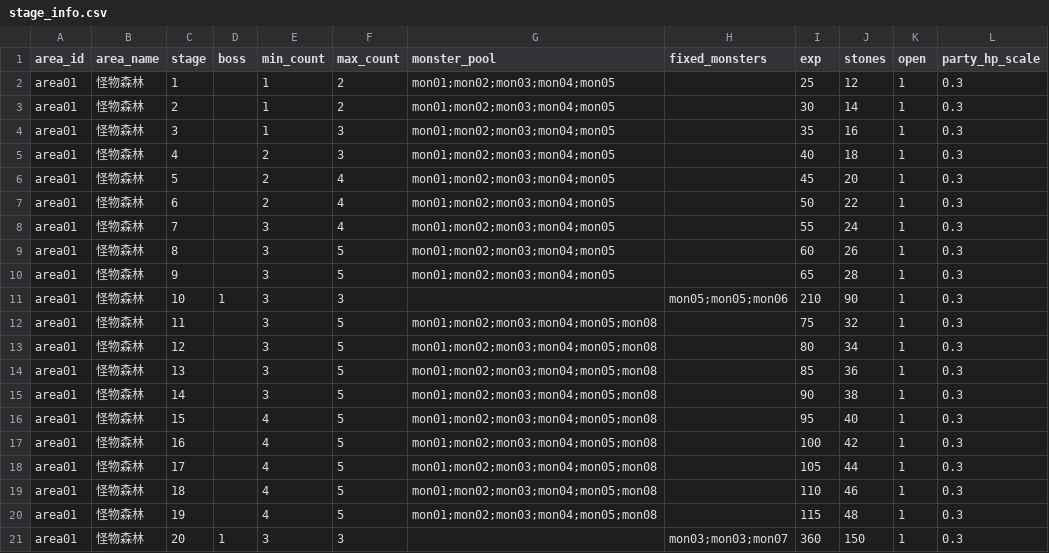
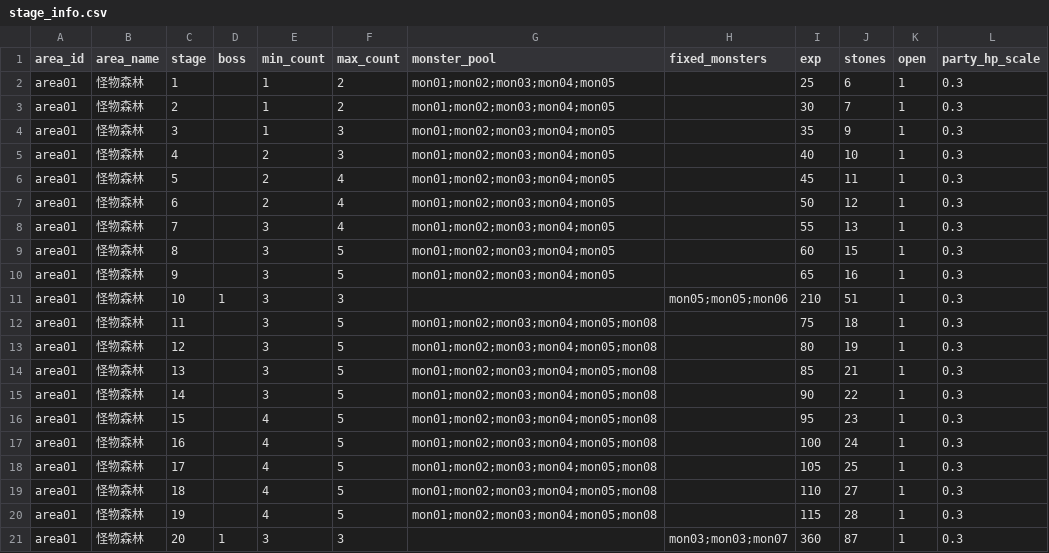
Before and after one commit to minruuwu/bigadventure, a CSV file: assets/data/stage_info.csv, drawn as a sheet.

```diff
--- a/assets/data/stage_info.csv
+++ b/assets/data/stage_info.csv
@@ -1,21 +1,21 @@
 area_id,area_name,stage,boss,min_count,max_count,monster_pool,fixed_monsters,exp,stones,open,party_hp_scale
-area01,怪物森林,1,,1,2,mon01;mon02;mon03;mon04;mon05,,25,12,1,0.3
-area01,怪物森林,2,,1,2,mon01;mon02;mon03;mon04;mon05,,30,14,1,0.3
-area01,怪物森林,3,,1,3,mon01;mon02;mon03;mon04;mon05,,35,16,1,0.3
-area01,怪物森林,4,,2,3,mon01;mon02;mon03;mon04;mon05,,40,18,1,0.3
-area01,怪物森林,5,,2,4,mon01;mon02;mon03;mon04;mon05,,45,20,1,0.3
-area01,怪物森林,6,,2,4,mon01;mon02;mon03;mon04;mon05,,50,22,1,0.3
-area01,怪物森林,7,,3,4,mon01;mon02;mon03;mon04;mon05,,55,24,1,0.3
-area01,怪物森林,8,,3,5,mon01;mon02;mon03;mon04;mon05,,60,26,1,0.3
-area01,怪物森林,9,,3,5,mon01;mon02;mon03;mon04;mon05,,65,28,1,0.3
-area01,怪物森林,10,1,3,3,,mon05;mon05;mon06,210,90,1,0.3
-area01,怪物森林,11,,3,5,mon01;mon02;mon03;mon04;mon05;mon08,,75,32,1,0.3
-area01,怪物森林,12,,3,5,mon01;mon02;mon03;mon04;mon05;mon08,,80,34,1,0.3
-area01,怪物森林,13,,3,5,mon01;mon02;mon03;mon04;mon05;mon08,,85,36,1,0.3
-area01,怪物森林,14,,3,5,mon01;mon02;mon03;mon04;mon05;mon08,,90,38,1,0.3
-area01,怪物森林,15,,4,5,mon01;mon02;mon03;mon04;mon05;mon08,,95,40,1,0.3
-area01,怪物森林,16,,4,5,mon01;mon02;mon03;mon04;mon05;mon08,,100,42,1,0.3
-area01,怪物森林,17,,4,5,mon01;mon02;mon03;mon04;mon05;mon08,,105,44,1,0.3
-area01,怪物森林,18,,4,5,mon01;mon02;mon03;mon04;mon05;mon08,,110,46,1,0.3
-area01,怪物森林,19,,4,5,mon01;mon02;mon03;mon04;mon05;mon08,,115,48,1,0.3
-area01,怪物森林,20,1,3,3,,mon03;mon03;mon07,360,150,1,0.3
+area01,怪物森林,1,,1,2,mon01;mon02;mon03;mon04;mon05,,25,6,1,0.3
+area01,怪物森林,2,,1,2,mon01;mon02;mon03;mon04;mon05,,30,7,1,0.3
+area01,怪物森林,3,,1,3,mon01;mon02;mon03;mon04;mon05,,35,9,1,0.3
+area01,怪物森林,4,,2,3,mon01;mon02;mon03;mon04;mon05,,40,10,1,0.3
+area01,怪物森林,5,,2,4,mon01;mon02;mon03;mon04;mon05,,45,11,1,0.3
+area01,怪物森林,6,,2,4,mon01;mon02;mon03;mon04;mon05,,50,12,1,0.3
+area01,怪物森林,7,,3,4,mon01;mon02;mon03;mon04;mon05,,55,13,1,0.3
+area01,怪物森林,8,,3,5,mon01;mon02;mon03;mon04;mon05,,60,15,1,0.3
+area01,怪物森林,9,,3,5,mon01;mon02;mon03;mon04;mon05,,65,16,1,0.3
+area01,怪物森林,10,1,3,3,,mon05;mon05;mon06,210,51,1,0.3
+area01,怪物森林,11,,3,5,mon01;mon02;mon03;mon04;mon05;mon08,,75,18,1,0.3
+area01,怪物森林,12,,3,5,mon01;mon02;mon03;mon04;mon05;mon08,,80,19,1,0.3
+area01,怪物森林,13,,3,5,mon01;mon02;mon03;mon04;mon05;mon08,,85,21,1,0.3
+area01,怪物森林,14,,3,5,mon01;mon02;mon03;mon04;mon05;mon08,,90,22,1,0.3
+area01,怪物森林,15,,4,5,mon01;mon02;mon03;mon04;mon05;mon08,,95,23,1,0.3
+area01,怪物森林,16,,4,5,mon01;mon02;mon03;mon04;mon05;mon08,,100,24,1,0.3
+area01,怪物森林,17,,4,5,mon01;mon02;mon03;mon04;mon05;mon08,,105,25,1,0.3
+area01,怪物森林,18,,4,5,mon01;mon02;mon03;mon04;mon05;mon08,,110,27,1,0.3
+area01,怪物森林,19,,4,5,mon01;mon02;mon03;mon04;mon05;mon08,,115,28,1,0.3
+area01,怪物森林,20,1,3,3,,mon03;mon03;mon07,360,87,1,0.3
```
Also changed, not shown: 1 other file.
